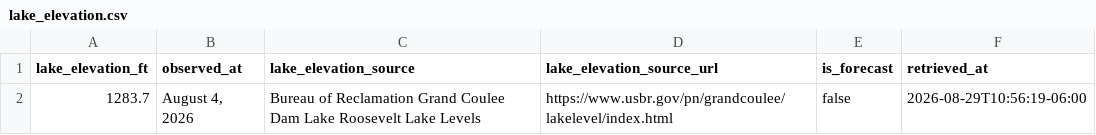
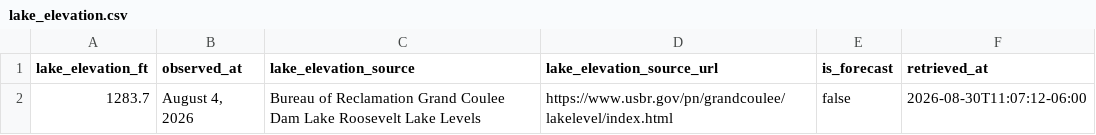
Before and after one commit to JustAppTools/lake-roosevelt-launchability-dashboard, a CSV file: data/raw/lake_elevation.csv, drawn as a sheet.

```diff
--- a/data/raw/lake_elevation.csv
+++ b/data/raw/lake_elevation.csv
@@ -1,2 +1,2 @@
 lake_elevation_ft,observed_at,lake_elevation_source,lake_elevation_source_url,is_forecast,retrieved_at
-1283.7,"August 4, 2026",Bureau of Reclamation Grand Coulee Dam Lake Roosevelt Lake Levels,https://www.usbr.gov/pn/grandcoulee/lakelevel/index.html,false,2026-08-29T10:56:19-06:00
+1283.7,"August 4, 2026",Bureau of Reclamation Grand Coulee Dam Lake Roosevelt Lake Levels,https://www.usbr.gov/pn/grandcoulee/lakelevel/index.html,false,2026-08-30T11:07:12-06:00
```
Also changed, not shown: data/processed/launch_status.csv, 4 other files.
